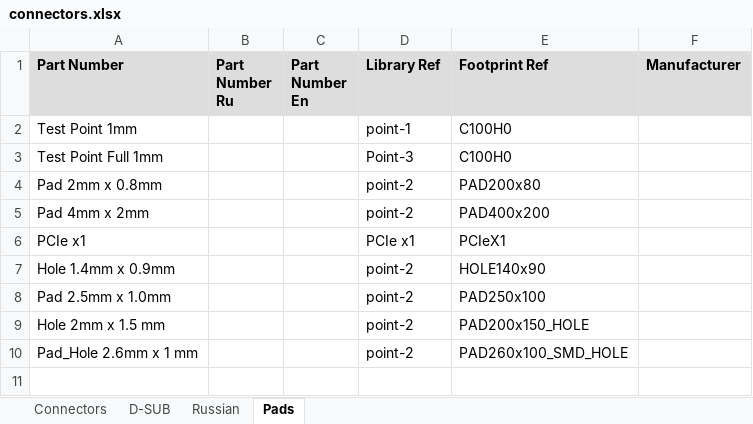
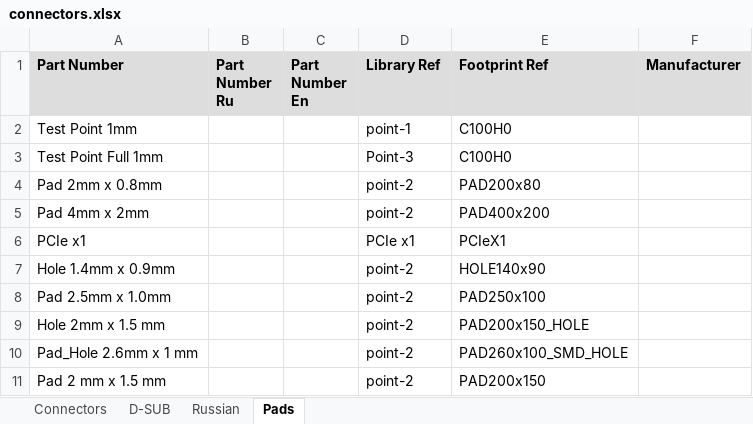
Before and after one commit to garou-g/elem_altium_db2, an Excel workbook: library/connectors.xlsx, sheet Pads, drawn as a sheet; values as stored, in another font and other column widths than the file's, no borders; the diff names each change by its address in the sheet, - before the commit and + after, or states it on an @@ line.

```diff
--- a/library/connectors.xlsx (sheet Pads)
+++ b/library/connectors.xlsx (sheet Pads)
+row 11: Pad 2 mm x 1.5 mm |  |  | point-2 | PAD200x150
```
Also changed, not shown: 1 other file.
